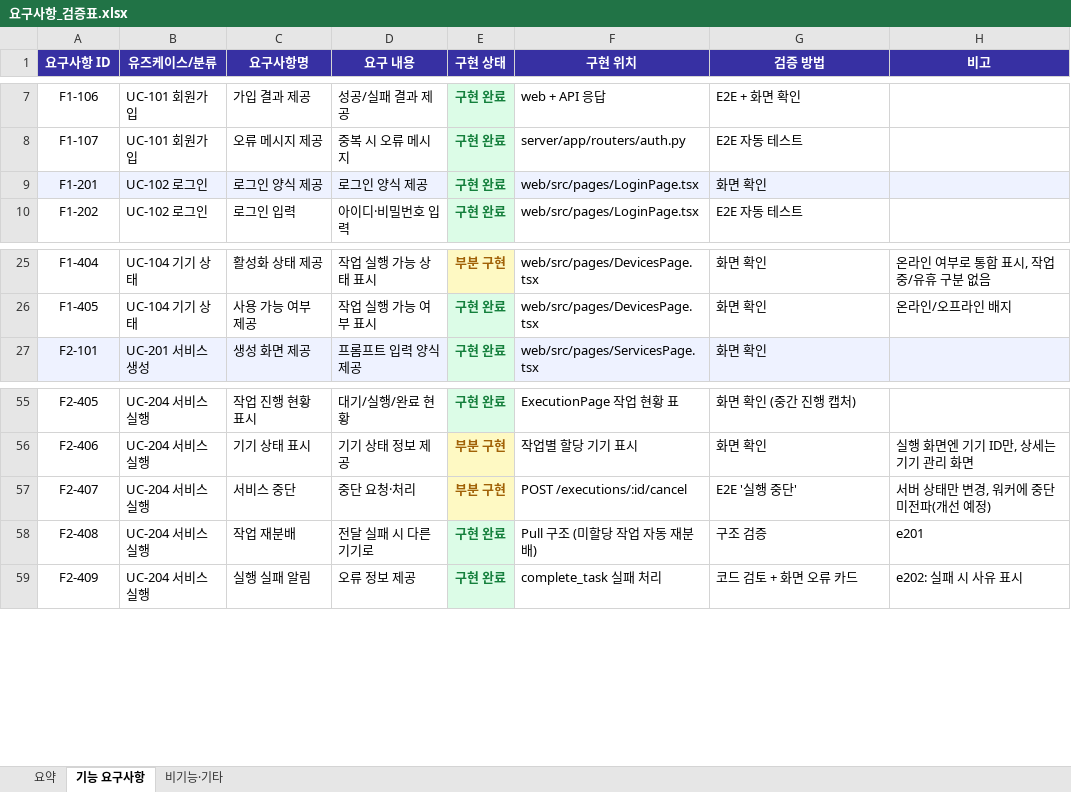
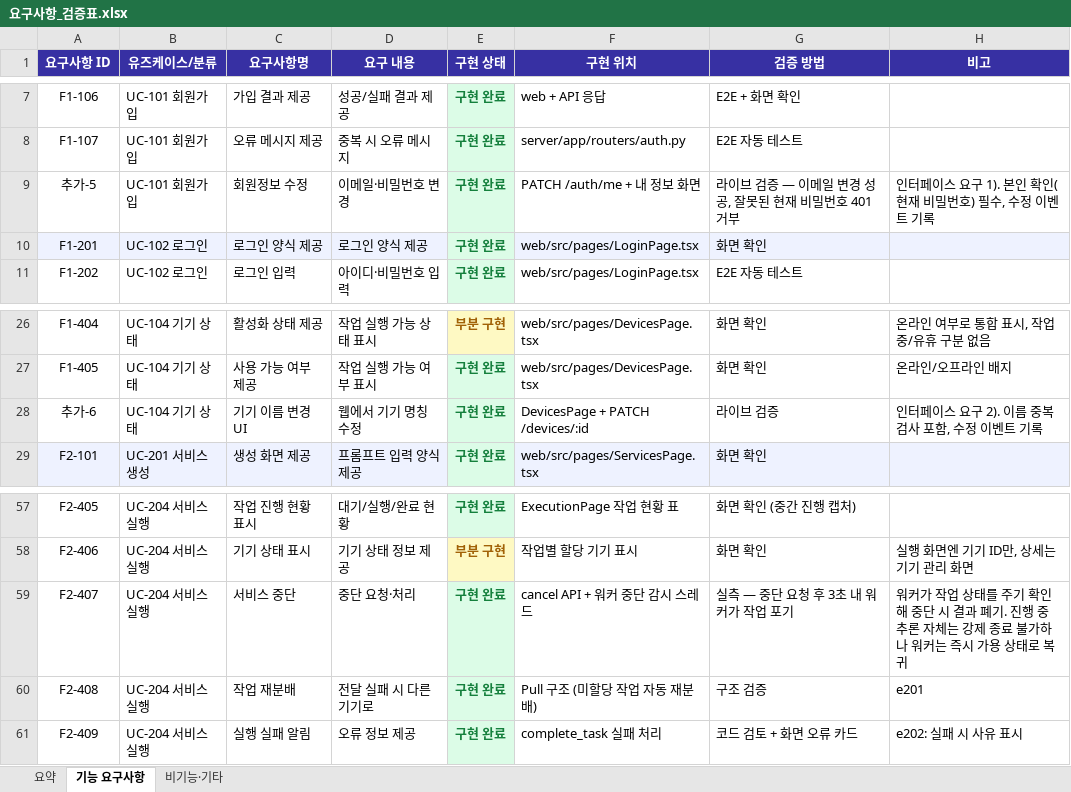
Before and after one commit to stringeong/mars, an Excel workbook: docs/요구사항_검증표.xlsx, sheet 기능 요구사항, drawn as a sheet; only a part is shown, gaps mark what is left out; values as stored, in another font and other column widths than the file's, no borders; charts and pictures not drawn; addresses are those after the commit; the diff names each change by its address in the sheet, - before the commit and + after, or states it on an @@ line.

```diff
--- a/docs/요구사항_검증표.xlsx (sheet 기능 요구사항)
+++ b/docs/요구사항_검증표.xlsx (sheet 기능 요구사항)
+row 9: 추가-5 | UC-101 회원가입 | 회원정보 수정 | 이메일·비밀번호 변경 | 구현 완료 | PATCH /auth/me + 내 정보 화면 | 라이브 검증 — 이메일 변경 성공, 잘못된 현재 비밀번호 401 거부 | 인터페이스 요구 1). 본인 확인(현재 비밀번호) 필수, 수정 이벤트 기록
+row 28: 추가-6 | UC-104 기기 상태 | 기기 이름 변경 UI | 웹에서 기기 명칭 수정 | 구현 완료 | DevicesPage + PATCH /devices/:id | 라이브 검증 | 인터페이스 요구 2). 이름 중복 검사 포함, 수정 이벤트 기록
-E59 (구현 상태): 부분 구현
+E59 (구현 상태): 구현 완료
@@ E59 fill: #FEF9C3 → #DCFCE7, text colour: #A16207 → #15803D @@
-F59 (구현 위치): POST /executions/:id/cancel
+F59 (구현 위치): cancel API + 워커 중단 감시 스레드
-G59 (검증 방법): E2E '실행 중단'
+G59 (검증 방법): 실측 — 중단 요청 후 3초 내 워커가 작업 포기
-H59 (비고): 서버 상태만 변경, 워커에 중단 미전파(개선 예정)
+H59 (비고): 워커가 작업 상태를 주기 확인해 중단 시 결과 폐기. 진행 중 추론 자체는 강제 종료 불가하나 워커는 즉시 가용 상태로 복귀
```
Also changed, not shown: sheet 비기능·기타, sheet 요약, formulas that keep their value, 15 other files.
